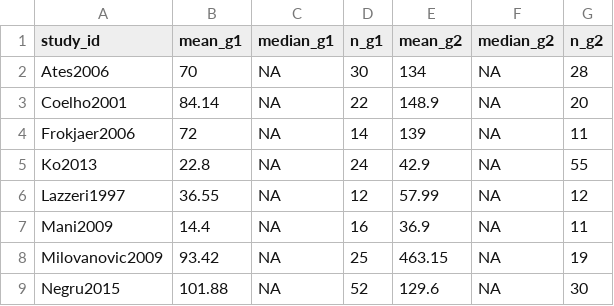
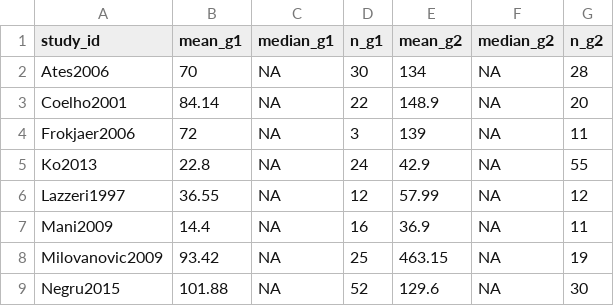
Before and after one commit to OKD-Lab/diveMeta, a CSV file: inst/extdata/oyelade_sdnn_org.csv, drawn as a sheet.

```diff
--- a/inst/extdata/oyelade_sdnn_org.csv
+++ b/inst/extdata/oyelade_sdnn_org.csv
@@ -3,3 +3,3 @@ Ates2006,70,NA,30,134,NA,28
 Coelho2001,84.14,NA,22,148.9,NA,20
-Frokjaer2006,72,NA,14,139,NA,11
+Frokjaer2006,72,NA,3,139,NA,11
 Ko2013,22.8,NA,24,42.9,NA,55
```
Also changed, not shown: inst/extdata/oyelade_sdnn_all.csv, 3 other files.
